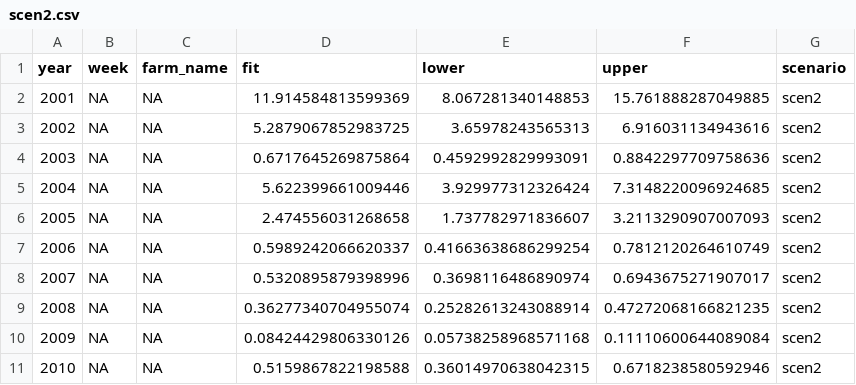
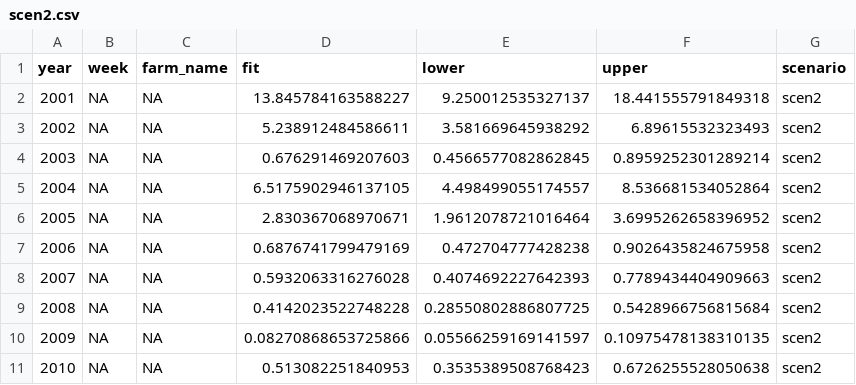
Before and after one commit to colebrookson/sea-lice-sr, a CSV file: outputs/model-outputs/lice-per-fish-regression/scenario-2/scen2.csv, drawn as a sheet; only a part is shown; the diff covers the shown part only.

Commit message:
fixed model incongruities, now getting proper values

```diff
--- a/outputs/model-outputs/lice-per-fish-regression/scenario-2/scen2.csv
+++ b/outputs/model-outputs/lice-per-fish-regression/scenario-2/scen2.csv
@@ -1,11 +1,11 @@
 year,week,farm_name,fit,lower,upper,scenario
-2001,NA,NA,11.914584813599369,8.067281340148853,15.761888287049885,scen2
-2002,NA,NA,5.2879067852983725,3.65978243565313,6.916031134943616,scen2
-2003,NA,NA,0.6717645269875864,0.4592992829993091,0.8842297709758636,scen2
-2004,NA,NA,5.622399661009446,3.929977312326424,7.3148220096924685,scen2
-2005,NA,NA,2.474556031268658,1.737782971836607,3.2113290907007093,scen2
-2006,NA,NA,0.5989242066620337,0.41663638686299254,0.7812120264610749,scen2
-2007,NA,NA,0.5320895879398996,0.3698116486890974,0.6943675271907017,scen2
-2008,NA,NA,0.36277340704955074,0.25282613243088914,0.47272068166821235,scen2
-2009,NA,NA,0.08424429806330126,0.05738258968571168,0.11110600644089084,scen2
-2010,NA,NA,0.5159867822198588,0.36014970638042315,0.6718238580592946,scen2
+2001,NA,NA,13.845784163588227,9.250012535327137,18.441555791849318,scen2
+2002,NA,NA,5.238912484586611,3.581669645938292,6.89615532323493,scen2
+2003,NA,NA,0.676291469207603,0.4566577082862845,0.8959252301289214,scen2
+2004,NA,NA,6.5175902946137105,4.498499055174557,8.536681534052864,scen2
+2005,NA,NA,2.830367068970671,1.9612078721016464,3.6995262658396952,scen2
+2006,NA,NA,0.6876741799479169,0.472704777428238,0.9026435824675958,scen2
+2007,NA,NA,0.5932063316276028,0.4074692227642393,0.7789434404909663,scen2
+2008,NA,NA,0.4142023522748228,0.28550802886807725,0.5428966756815684,scen2
+2009,NA,NA,0.08270868653725866,0.05566259169141597,0.10975478138310135,scen2
+2010,NA,NA,0.513082251840953,0.3535389508768423,0.6726255528050638,scen2
```
Also changed, not shown: 33 edited cells elsewhere in this file, data/wild-lice-data/clean/all-scenario-yearly-lice-per-fish-estimates.csv, outputs/model-outputs/lice-per-fish-regression/scenario-1-indiv/scen1_indiv.csv, 23 other files.
